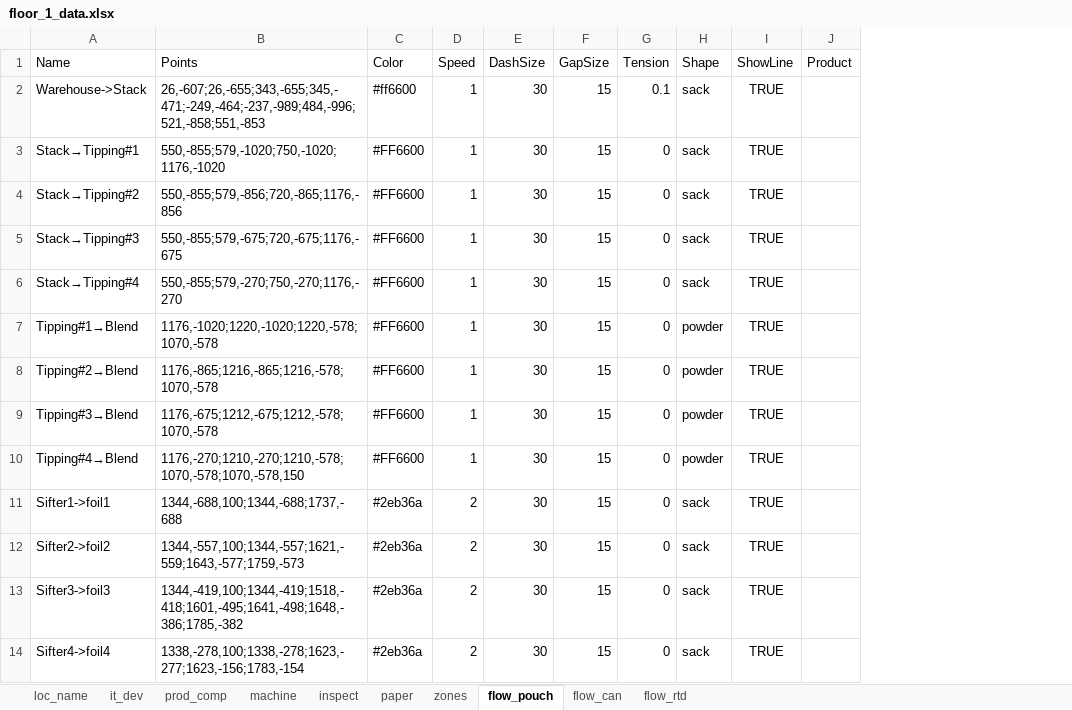
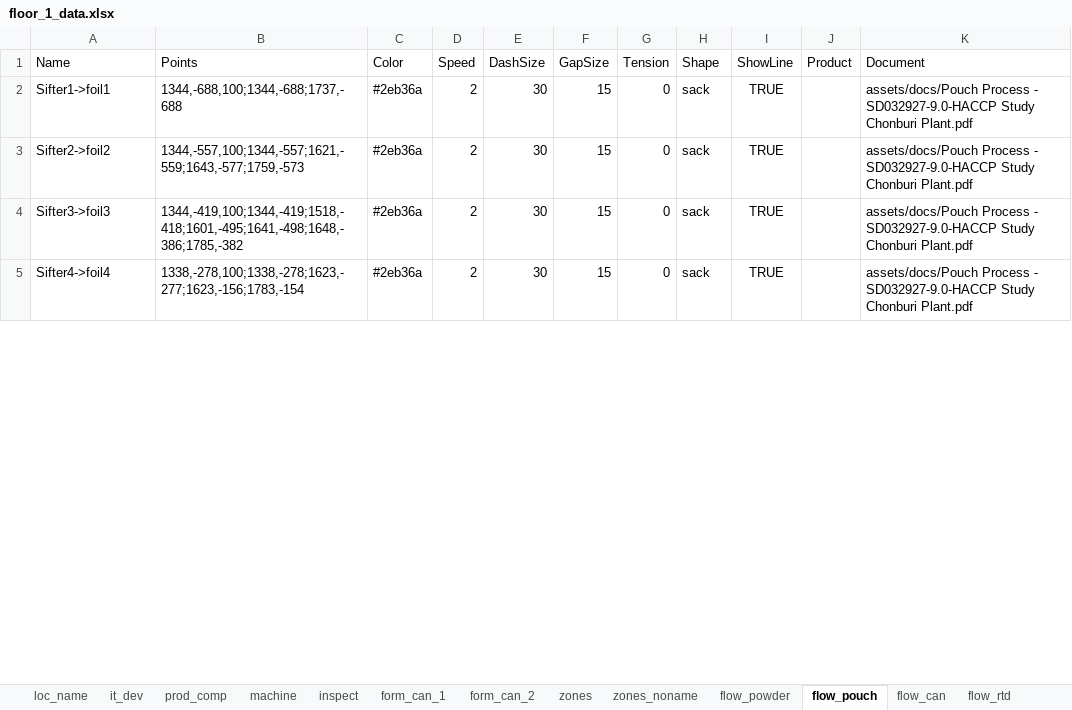
Before and after one commit to Wahaha-007/FactoryView, an Excel workbook: assets/floor_1_data.xlsx, sheet flow_pouch, drawn as a sheet; only a part is shown; values as stored, in another font and other column widths than the file's, no borders; removed rows and columns are numbered as before the commit, all else as after; the diff names each change by its address in the sheet, - before the commit and + after, or states it on an @@ line.

```diff
--- a/assets/floor_1_data.xlsx (sheet flow_pouch)
+++ b/assets/floor_1_data.xlsx (sheet flow_pouch)
-sheet tab: paper
+sheet tab: form_can_1
+sheet tab: form_can_2
+sheet tab: zones_noname
+sheet tab: flow_powder
+column K (Document), rows 2-5: all assets/docs/Pouch Process - SD032927-9.0-HACCP Study Chonburi Plant.pdf
-row 2: Warehouse->Stack | 26,-607;26,-655;343,-655;345,-471;-249,-464;-237,-989;484,-996;521,-858;551,-853 | #ff6600 | 1 | 30 | 15 | 0.1 | sack | TRUE
-row 3: Stack→Tipping#1 | 550,-855;579,-1020;750,-1020;1176,-1020 | #FF6600 | 1 | 30 | 15 | 0 | sack | TRUE
-row 4: Stack→Tipping#2 | 550,-855;579,-856;720,-865;1176,-856 | #FF6600 | 1 | 30 | 15 | 0 | sack | TRUE
-row 5: Stack→Tipping#3 | 550,-855;579,-675;720,-675;1176,-675 | #FF6600 | 1 | 30 | 15 | 0 | sack | TRUE
-row 6: Stack→Tipping#4 | 550,-855;579,-270;750,-270;1176,-270 | #FF6600 | 1 | 30 | 15 | 0 | sack | TRUE
-row 7: Tipping#1→Blend | 1176,-1020;1220,-1020;1220,-578;1070,-578 | #FF6600 | 1 | 30 | 15 | 0 | powder | TRUE
-row 8: Tipping#2→Blend | 1176,-865;1216,-865;1216,-578;1070,-578 | #FF6600 | 1 | 30 | 15 | 0 | powder | TRUE
-row 9: Tipping#3→Blend | 1176,-675;1212,-675;1212,-578;1070,-578 | #FF6600 | 1 | 30 | 15 | 0 | powder | TRUE
-row 10: Tipping#4→Blend | 1176,-270;1210,-270;1210,-578;1070,-578;1070,-578,150 | #FF6600 | 1 | 30 | 15 | 0 | powder | TRUE
```
Also changed, not shown: sheet machine, sheet inspect, sheet flow_rtd, sheet flow_can, sheet zones, assets/floor_2_data.xlsx, assets/system_config.xlsx, 8 other files.
